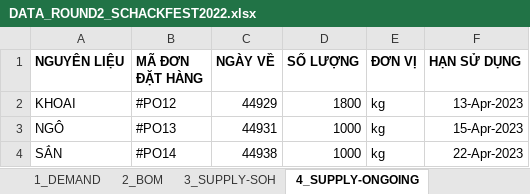
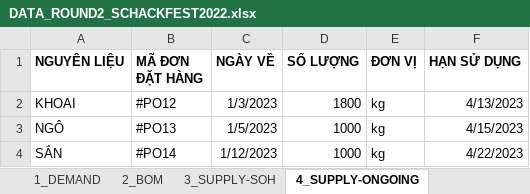
Before and after one commit to Phamthu25/SCA1, an Excel workbook: DATA_ROUND2_SCHACKFEST2022.xlsx, sheet 4_SUPPLY-ONGOING, drawn as a sheet; values as stored, in another font and other column widths than the file's, no borders; the diff names each change by its address in the sheet, - before the commit and + after, or states it on an @@ line.

Commit message:
Add files via upload

```diff
--- a/DATA_ROUND2_SCHACKFEST2022.xlsx (sheet 4_SUPPLY-ONGOING)
+++ b/DATA_ROUND2_SCHACKFEST2022.xlsx (sheet 4_SUPPLY-ONGOING)
-C2 (NGÀY VỀ): 44929
+C2 (NGÀY VỀ): 1/3/2023
-F2 (HẠN SỬ DỤNG): 13-Apr-2023
+F2 (HẠN SỬ DỤNG): 4/13/2023
-C3 (NGÀY VỀ): 44931
+C3 (NGÀY VỀ): 1/5/2023
-F3 (HẠN SỬ DỤNG): 15-Apr-2023
+F3 (HẠN SỬ DỤNG): 4/15/2023
-C4 (NGÀY VỀ): 44938
+C4 (NGÀY VỀ): 1/12/2023
-F4 (HẠN SỬ DỤNG): 22-Apr-2023
+F4 (HẠN SỬ DỤNG): 4/22/2023
```
